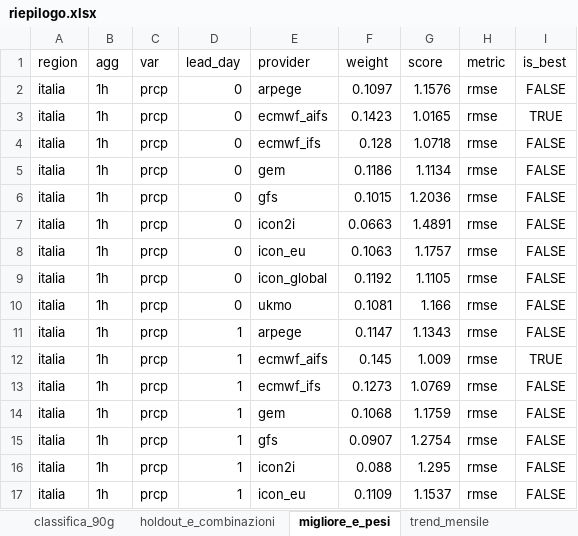
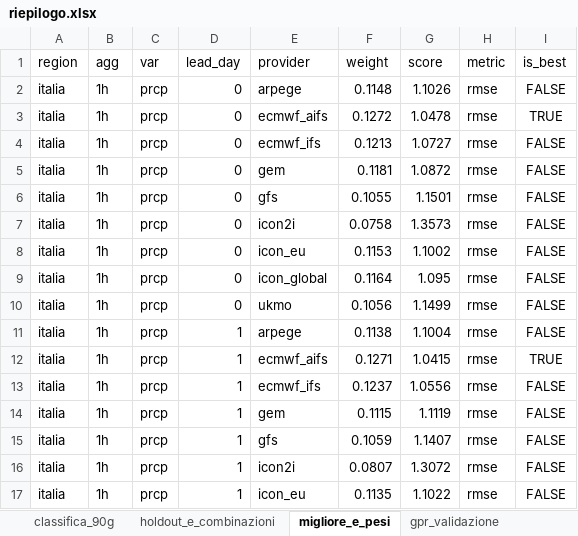
Before and after one commit to francescorossi3/meteo-accuracy, an Excel workbook: data/csv/riepilogo.xlsx, sheet migliore_e_pesi, drawn as a sheet; only a part is shown; values as stored, in another font and other column widths than the file's, no borders; the diff covers the shown part only; the diff names each change by its address in the sheet, - before the commit and + after, or states it on an @@ line.

```diff
--- a/data/csv/riepilogo.xlsx (sheet migliore_e_pesi)
+++ b/data/csv/riepilogo.xlsx (sheet migliore_e_pesi)
+sheet tab: gpr_validazione
-F2 (weight): 0.1097
+F2 (weight): 0.1148
-G2 (score): 1.1576
+G2 (score): 1.1026
-F3 (weight): 0.1423
+F3 (weight): 0.1272
-G3 (score): 1.0165
+G3 (score): 1.0478
-F4 (weight): 0.128
+F4 (weight): 0.1213
-G4 (score): 1.0718
+G4 (score): 1.0727
-F5 (weight): 0.1186
+F5 (weight): 0.1181
-G5 (score): 1.1134
+G5 (score): 1.0872
-F6 (weight): 0.1015
+F6 (weight): 0.1055
-G6 (score): 1.2036
+G6 (score): 1.1501
-F7 (weight): 0.0663
+F7 (weight): 0.0758
-G7 (score): 1.4891
+G7 (score): 1.3573
-F8 (weight): 0.1063
+F8 (weight): 0.1153
-G8 (score): 1.1757
+G8 (score): 1.1002
-F9 (weight): 0.1192
+F9 (weight): 0.1164
-G9 (score): 1.1105
+G9 (score): 1.095
-F10 (weight): 0.1081
+F10 (weight): 0.1056
-G10 (score): 1.166
+G10 (score): 1.1499
-F11 (weight): 0.1147
+F11 (weight): 0.1138
-G11 (score): 1.1343
+G11 (score): 1.1004
-F12 (weight): 0.145
+F12 (weight): 0.1271
-G12 (score): 1.009
+G12 (score): 1.0415
-F13 (weight): 0.1273
+F13 (weight): 0.1237
-G13 (score): 1.0769
+G13 (score): 1.0556
-F14 (weight): 0.1068
+F14 (weight): 0.1115
-G14 (score): 1.1759
+G14 (score): 1.1119
-F15 (weight): 0.0907
+F15 (weight): 0.1059
-G15 (score): 1.2754
+G15 (score): 1.1407
-F16 (weight): 0.088
+F16 (weight): 0.0807
-G16 (score): 1.295
+G16 (score): 1.3072
-F17 (weight): 0.1109
+F17 (weight): 0.1135
-G17 (score): 1.1537
+G17 (score): 1.1022
```
Also changed, not shown: 927 edited cells elsewhere in this sheet, sheet trend_mensile, sheet eventi_elenco, sheet holdout_e_combinazioni, sheet classifica_90g, sheet eventi_punteggi, 23 other files.
